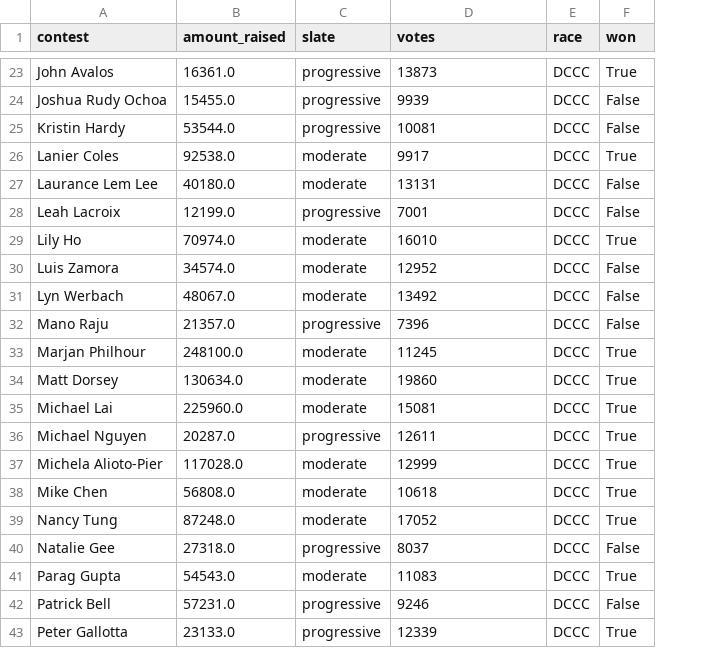
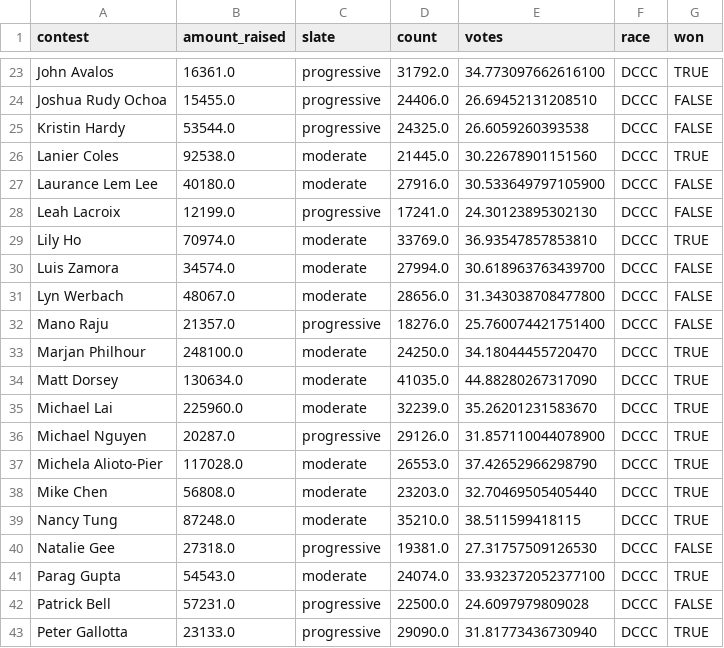
Before and after one commit to MissionLocal/interactives, a CSV file: docs/2024-DCCC-voteshare-spending/dccc_data.csv, drawn as a sheet; only a part is shown, gaps mark what is left out; addresses are those after the commit; the diff covers the shown part only; the diff names each change by its address in the sheet, - before the commit and + after, or states it on an @@ line.

Commit message:
change votes to voteshare

```diff
--- a/docs/2024-DCCC-voteshare-spending/dccc_data.csv
+++ b/docs/2024-DCCC-voteshare-spending/dccc_data.csv
+column D (count), rows 23-43: 31792.0 | 24406.0 | 24325.0 | 21445.0 | 27916.0 | 17241.0 | 33769.0 | 27994.0 | 28656.0 | 18276.0 | 24250.0 | 41035.0 | 32239.0 | 29126.0 | 26553.0 | 23203.0 | 35210.0 | 19381.0 | 24074.0 | 22500.0 | 29090.0
-E23 (votes): 13873
+E23 (votes): 34.773097662616100
-G23 (won): True
+G23 (won): TRUE
-E24 (votes): 9939
+E24 (votes): 26.69452131208510
-G24:G25 (won): False
+G24:G25 (won): FALSE
-E25 (votes): 10081
+E25 (votes): 26.6059260393538
-E26 (votes): 9917
+E26 (votes): 30.22678901151560
-G26 (won): True
+G26 (won): TRUE
-E27 (votes): 13131
+E27 (votes): 30.533649797105900
-G27:G28 (won): False
+G27:G28 (won): FALSE
-E28 (votes): 7001
+E28 (votes): 24.30123895302130
-E29 (votes): 16010
+E29 (votes): 36.93547857853810
-G29 (won): True
+G29 (won): TRUE
-E30 (votes): 12952
+E30 (votes): 30.618963763439700
-G30:G32 (won): False
+G30:G32 (won): FALSE
-E31 (votes): 13492
+E31 (votes): 31.343038708477800
-E32 (votes): 7396
+E32 (votes): 25.760074421751400
-E33 (votes): 11245
+E33 (votes): 34.18044455720470
-G33:G39 (won): True
+G33:G39 (won): TRUE
-E34 (votes): 19860
+E34 (votes): 44.88280267317090
-E35 (votes): 15081
+E35 (votes): 35.26201231583670
-E36 (votes): 12611
+E36 (votes): 31.857110044078900
-E37 (votes): 12999
+E37 (votes): 37.42652966298790
-E38 (votes): 10618
+E38 (votes): 32.70469505405440
-E39 (votes): 17052
+E39 (votes): 38.511599418115
-E40 (votes): 8037
+E40 (votes): 27.31757509126530
-G40 (won): False
+G40 (won): FALSE
-E41 (votes): 11083
+E41 (votes): 33.932372052377100
-G41 (won): True
+G41 (won): TRUE
-E42 (votes): 9246
+E42 (votes): 24.6097979809028
-G42 (won): False
+G42 (won): FALSE
-E43 (votes): 12339
+E43 (votes): 31.81773436730940
-G43 (won): True
+G43 (won): TRUE
```
Also changed, not shown: 60 edited cells elsewhere in this file, docs/2024-DCCC-voteshare-spending/votes.csv, 5 other files.
